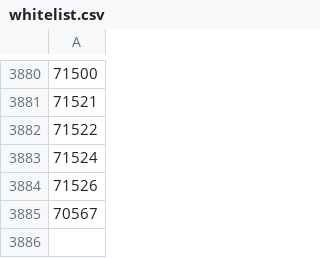
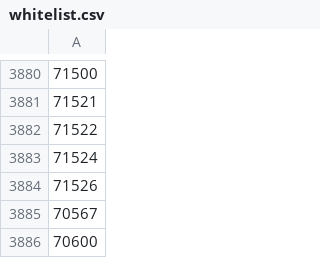
Before and after one commit to DR-Innovation/Harvester-Bonanza, a CSV file: configurations/whitelist.csv, drawn as a sheet; only a part is shown, gaps mark what is left out; the diff names each change by its address in the sheet, - before the commit and + after, or states it on an @@ line.

Commit message:
Update whitelist.csv

```diff
--- a/configurations/whitelist.csv
+++ b/configurations/whitelist.csv
+row 3886: 70600
```
